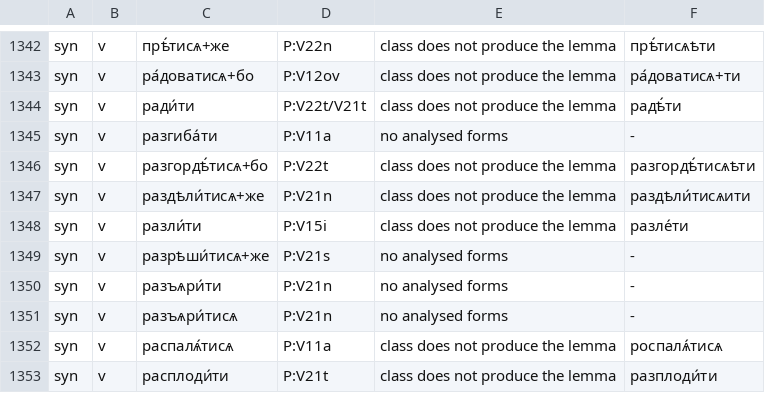
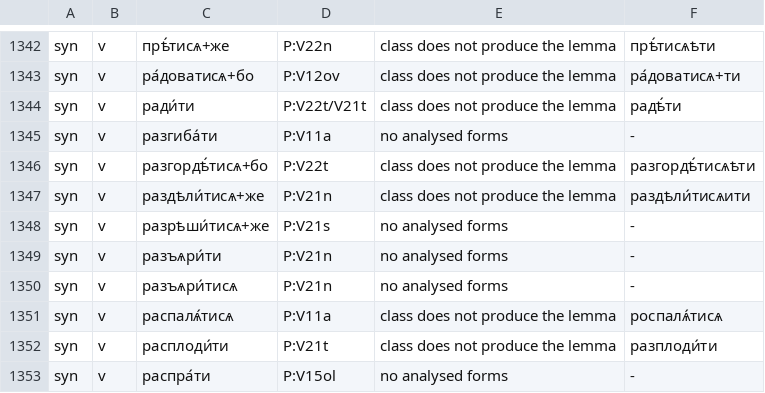
Before and after one commit to gold-silver-copper/church-slavonic, a TSV file: crates/church-slavonic/lexicon/quarantine.tsv, drawn as a sheet; only a part is shown, gaps mark what is left out; the shorter side is filled out with more unchanged rows.

```diff
--- a/crates/church-slavonic/lexicon/quarantine.tsv
+++ b/crates/church-slavonic/lexicon/quarantine.tsv
@@ -1347,3 +1347,2 @@ syn	v	разгордѣ́тисѧ+бо	P:V22t	class does not produce the lemma	р
 syn	v	раздѣли́тисѧ+же	P:V21n	class does not produce the lemma	раздѣли́тисѧити
-syn	v	разли́ти	P:V15i	class does not produce the lemma	разле́ти
 syn	v	разрѣши́тисѧ+же	P:V21s	no analysed forms	-
```
Also changed, not shown: crates/church-slavonic/lexicon/classes/ocs/verb.tsv, crates/church-slavonic/lexicon/classes/verb.tsv, 10 other files.
